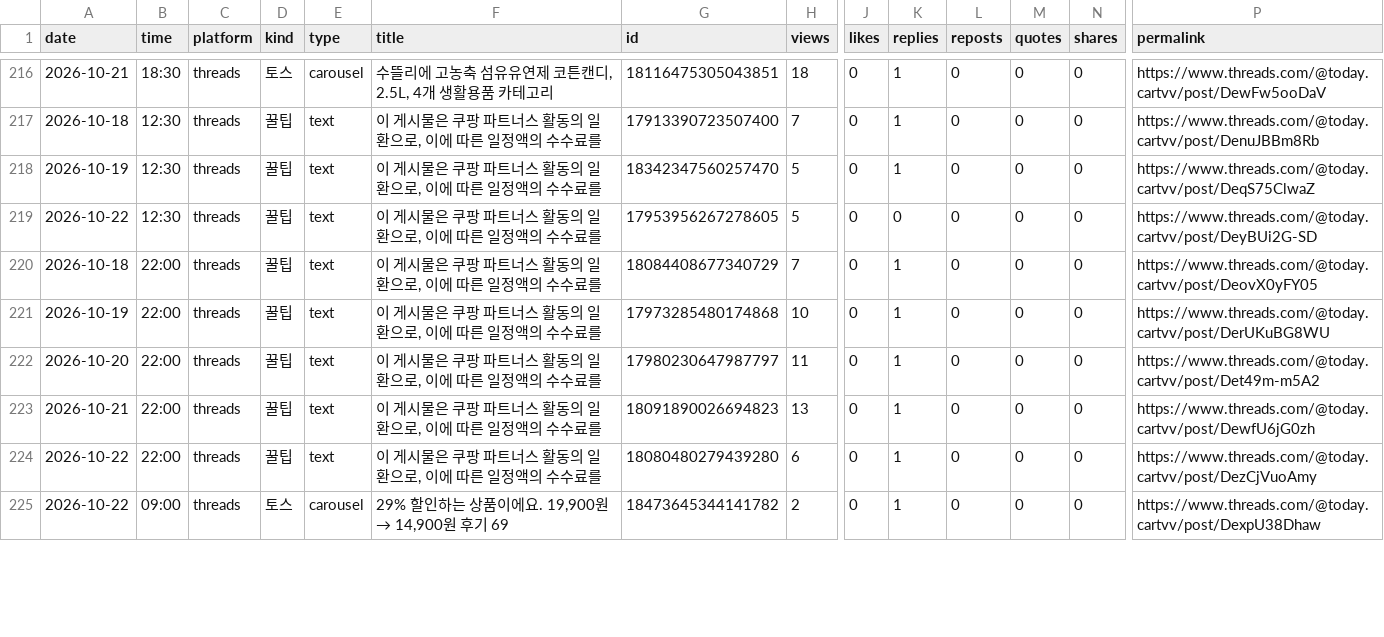
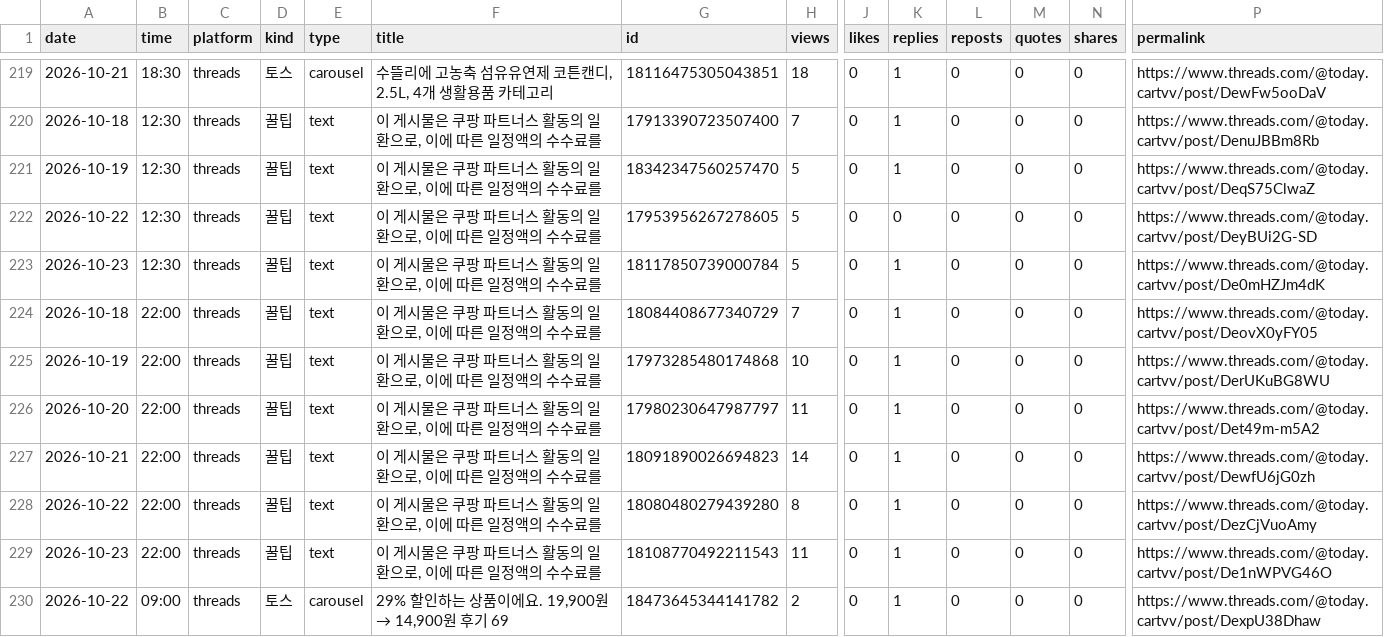
Before and after one commit to wonbi/insta-threads-auto, a CSV file: insights.csv, drawn as a sheet; only a part is shown, gaps mark what is left out; addresses are those after the commit; rows hold the shown columns only; the diff covers the shown part only; the diff names each change by its address in the sheet, - before the commit and + after, or states it on an @@ line.

Commit message:
성과 기록 2026-10-24 03:15

```diff
--- a/insights.csv
+++ b/insights.csv
+row 223: 2026-10-23 | 12:30 | threads | 꿀팁 | text | 이 게시물은 쿠팡 파트너스 활동의 일환으로, 이에 따른 일정액의 수수료를 | 18117850739000784 | 5 | 0 | 1 | 0 | 0 | 0 | https://www.threads.com/@today.cartvv/post/De0mHZJm4dK
-H227 (views): 13
+H227 (views): 14
-H228 (views): 6
+H228 (views): 8
+row 229: 2026-10-23 | 22:00 | threads | 꿀팁 | text | 이 게시물은 쿠팡 파트너스 활동의 일환으로, 이에 따른 일정액의 수수료를 | 18108770492211543 | 11 | 0 | 1 | 0 | 0 | 0 | https://www.threads.com/@today.cartvv/post/De1nWPVG46O
```
Also changed, not shown: 7 added rows and 9 edited cells elsewhere in this file.
